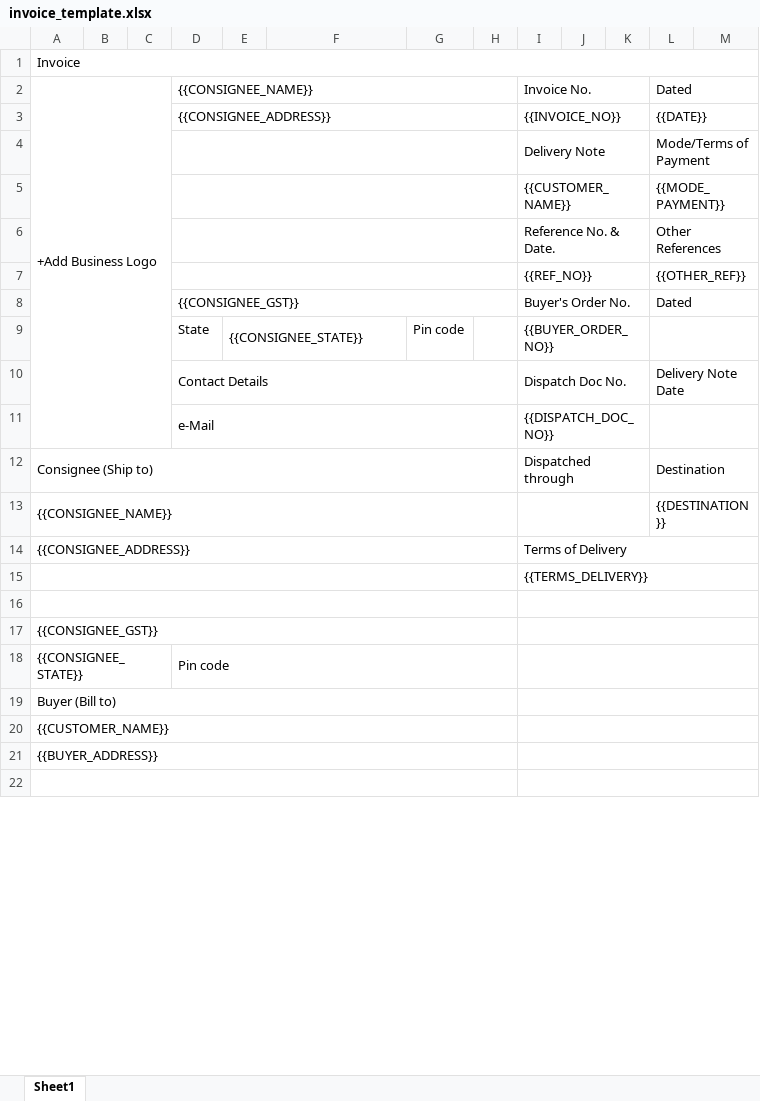
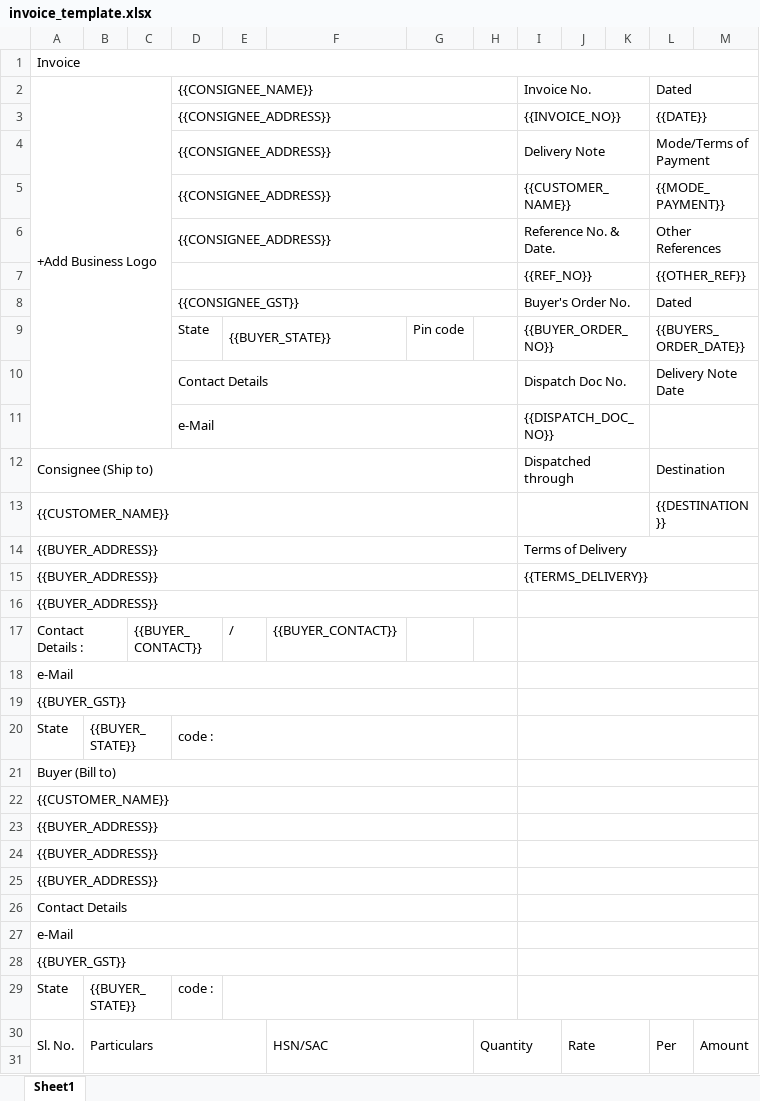
Before and after one commit to ABHIisNotdead/Telly_Mobile, an Excel workbook: app/src/main/assets/invoice_template.xlsx, sheet Sheet1, drawn as a sheet; only a part is shown; values as stored, in another font and other column widths than the file's, no cell formats; removed rows and columns are numbered as before the commit, all else as after; the diff covers the shown part only; the diff names each change by its address in the sheet, - before the commit and + after, or states it on an @@ line.

```diff
--- a/app/src/main/assets/invoice_template.xlsx (sheet Sheet1)
+++ b/app/src/main/assets/invoice_template.xlsx (sheet Sheet1)
-D4:D6: (empty)
+D4:D6: {{CONSIGNEE_ADDRESS}}
-E9: {{CONSIGNEE_STATE}}
+E9: {{BUYER_STATE}}
-L9: (empty)
+L9: {{BUYERS_ORDER_DATE}}
-A13: {{CONSIGNEE_NAME}}
+A13: {{CUSTOMER_NAME}}
-A14: {{CONSIGNEE_ADDRESS}}
+A14: {{BUYER_ADDRESS}}
-A15:A16: (empty)
+A15:A16: {{BUYER_ADDRESS}}
+row 17: Contact Details : |  | {{BUYER_CONTACT}} |  | / | {{BUYER_CONTACT}}
-A18: {{CONSIGNEE_GST}}
+A18: e-Mail
-row 18: {{CONSIGNEE_STATE}} |  |  | Pin code
@@ row 24 moved to row 19: {{BUYER_GST}} @@
+row 20: State | {{BUYER_STATE}} |  | code :
+row 24: {{BUYER_ADDRESS}}
+row 25: {{BUYER_ADDRESS}}
+row 26: Contact Details
+row 27: e-Mail
+row 28: {{BUYER_GST}}
+row 29: State | {{BUYER_STATE}} |  | code :
@@ row 26 moved to row 30: Sl. No. @@
-A22:H22 merged
-I22:M22 merged
```
Also changed, not shown: 3 added rows, 5 removed rows, 1 moved row, 19 edited cells and merged cells elsewhere in this sheet, cell formats, 55 other files.
